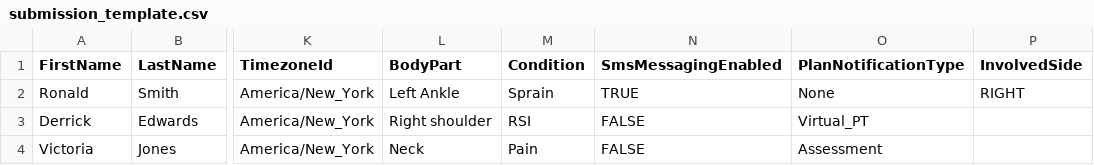
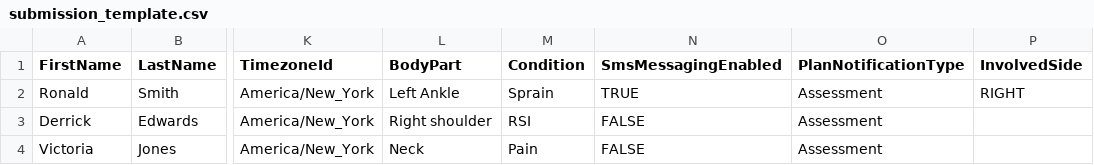
Before and after one commit to IncludeHealth/docs, a CSV file: submission_template.csv, drawn as a sheet; only a part is shown, gaps mark what is left out; the diff names each change by its address in the sheet, - before the commit and + after, or states it on an @@ line.

Commit message:
Add files via upload

```diff
--- a/submission_template.csv
+++ b/submission_template.csv
-O2 (PlanNotificationType): None
+O2 (PlanNotificationType): Assessment
-O3 (PlanNotificationType): Virtual_PT
+O3 (PlanNotificationType): Assessment
```
